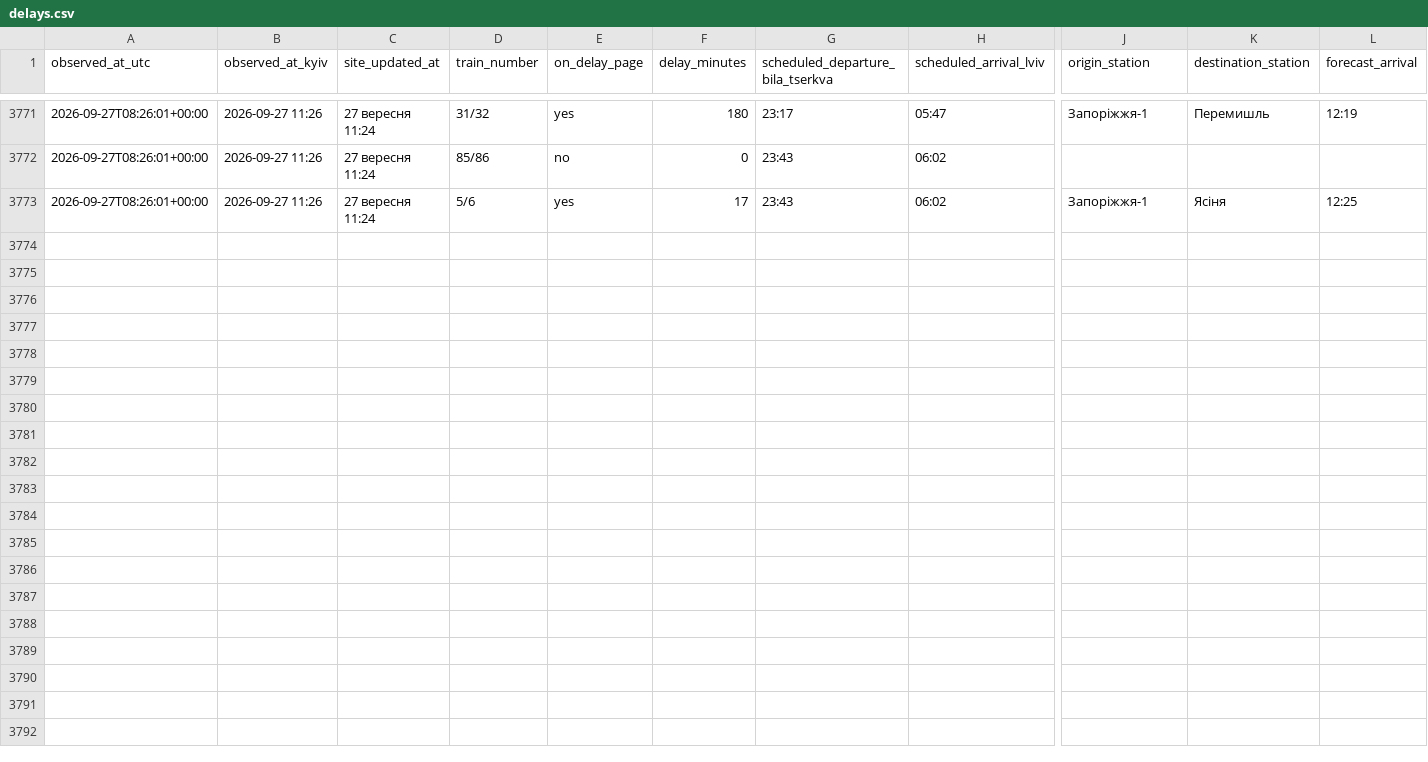
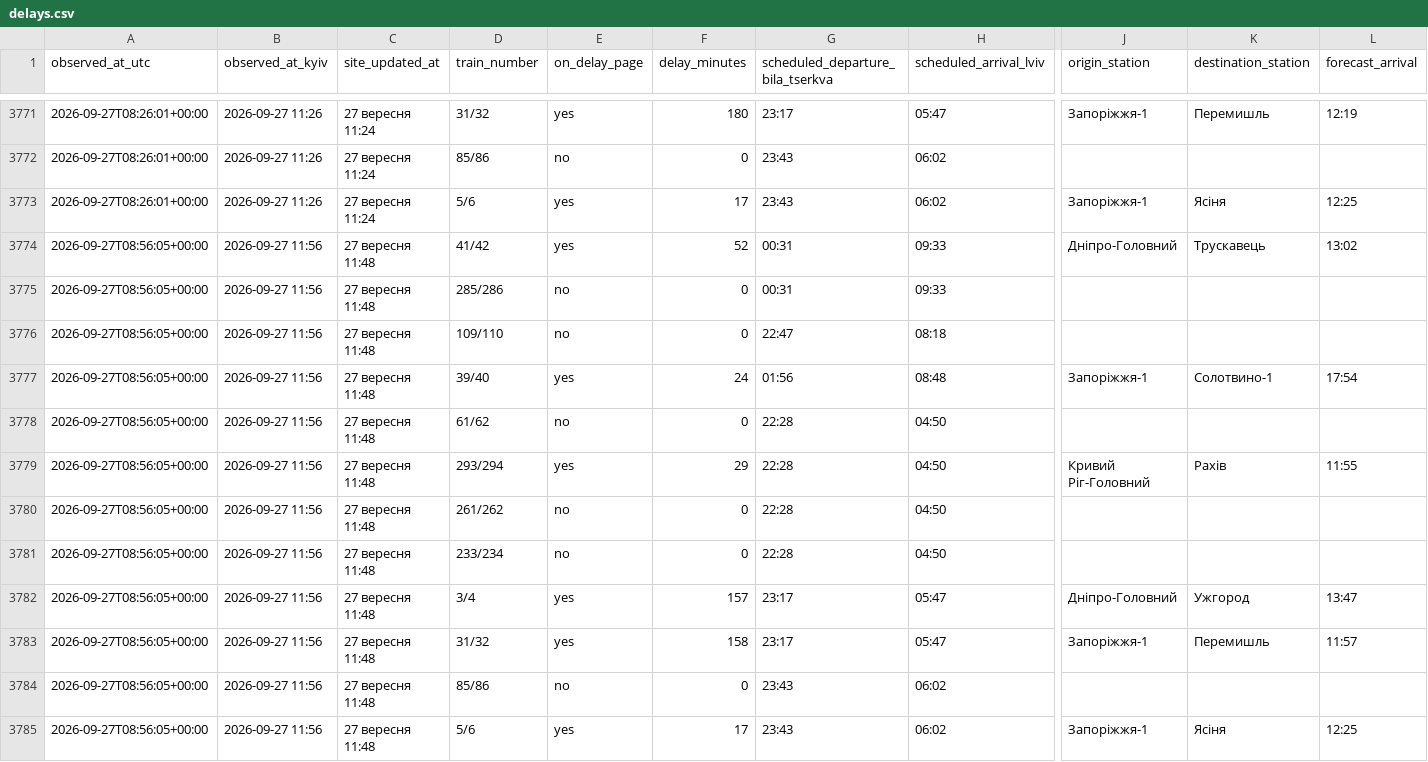
Before and after one commit to Canary2132/delays-tracker, a CSV file: data/delays.csv, drawn as a sheet; only a part is shown, gaps mark what is left out; rows hold the shown columns only; the diff names each change by its address in the sheet, - before the commit and + after, or states it on an @@ line.

Commit message:
data: 2026-09-27 08:56 UTC

```diff
--- a/data/delays.csv
+++ b/data/delays.csv
+row 3774: 2026-09-27T08:56:05+00:00 | 2026-09-27 11:56 | 27 вересня 11:48 | 41/42 | yes | 52 | 00:31 | 09:33 | Дніпро-Головний | Трускавець | 13:02
+row 3775: 2026-09-27T08:56:05+00:00 | 2026-09-27 11:56 | 27 вересня 11:48 | 285/286 | no | 0 | 00:31 | 09:33
+row 3776: 2026-09-27T08:56:05+00:00 | 2026-09-27 11:56 | 27 вересня 11:48 | 109/110 | no | 0 | 22:47 | 08:18
+row 3777: 2026-09-27T08:56:05+00:00 | 2026-09-27 11:56 | 27 вересня 11:48 | 39/40 | yes | 24 | 01:56 | 08:48 | Запоріжжя-1 | Солотвино-1 | 17:54
+row 3778: 2026-09-27T08:56:05+00:00 | 2026-09-27 11:56 | 27 вересня 11:48 | 61/62 | no | 0 | 22:28 | 04:50
+row 3779: 2026-09-27T08:56:05+00:00 | 2026-09-27 11:56 | 27 вересня 11:48 | 293/294 | yes | 29 | 22:28 | 04:50 | Кривий Ріг-Головний | Рахів | 11:55
+row 3780: 2026-09-27T08:56:05+00:00 | 2026-09-27 11:56 | 27 вересня 11:48 | 261/262 | no | 0 | 22:28 | 04:50
+row 3781: 2026-09-27T08:56:05+00:00 | 2026-09-27 11:56 | 27 вересня 11:48 | 233/234 | no | 0 | 22:28 | 04:50
+row 3782: 2026-09-27T08:56:05+00:00 | 2026-09-27 11:56 | 27 вересня 11:48 | 3/4 | yes | 157 | 23:17 | 05:47 | Дніпро-Головний | Ужгород | 13:47
+row 3783: 2026-09-27T08:56:05+00:00 | 2026-09-27 11:56 | 27 вересня 11:48 | 31/32 | yes | 158 | 23:17 | 05:47 | Запоріжжя-1 | Перемишль | 11:57
+row 3784: 2026-09-27T08:56:05+00:00 | 2026-09-27 11:56 | 27 вересня 11:48 | 85/86 | no | 0 | 23:43 | 06:02
+row 3785: 2026-09-27T08:56:05+00:00 | 2026-09-27 11:56 | 27 вересня 11:48 | 5/6 | yes | 17 | 23:43 | 06:02 | Запоріжжя-1 | Ясіня | 12:25
```
